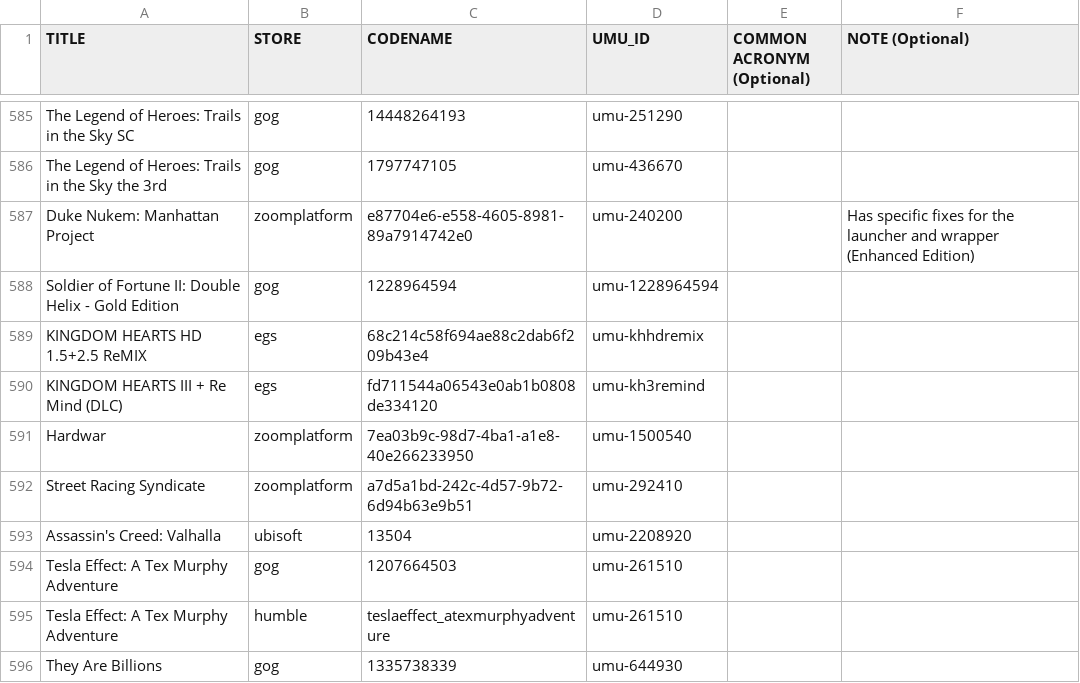
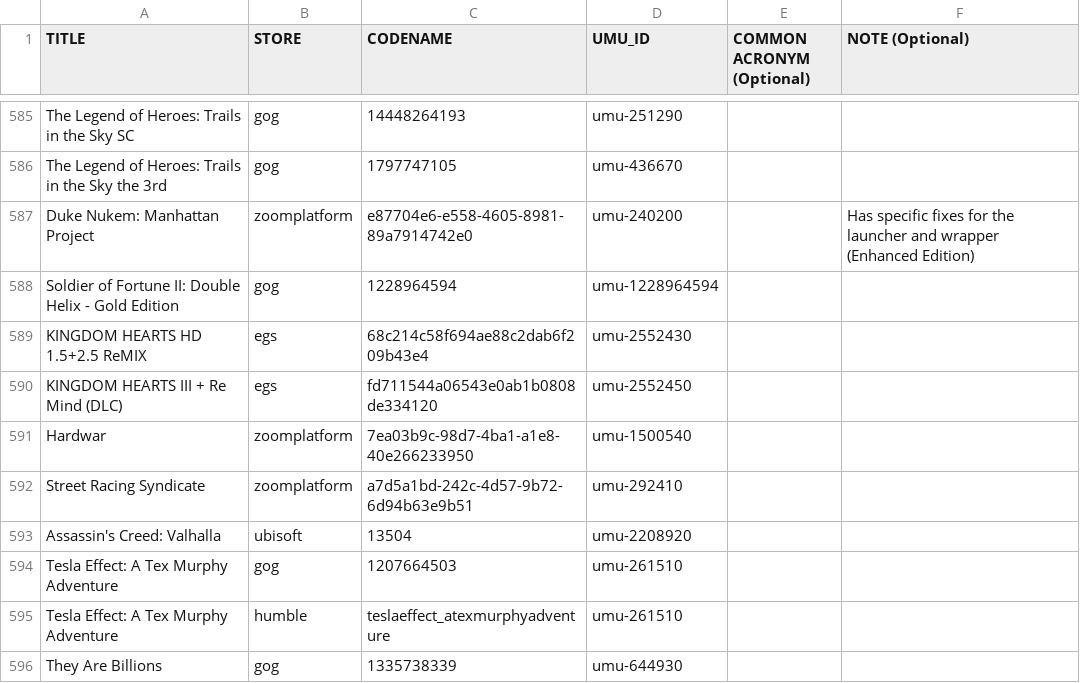
Before and after one commit to Open-Wine-Components/umu-database, a CSV file: umu-database.csv, drawn as a sheet; only a part is shown, gaps mark what is left out.

Commit message:
Replace custom UMUID with Steam ID for Kingdom Hearts HD ReMix and Kingdom Hearts III
Changes `khhdremix` & `kh3remind` to their respectable steam IDs, as the games have been added to steam.

```diff
--- a/umu-database.csv
+++ b/umu-database.csv
@@ -588,4 +588,4 @@ Duke Nukem: Manhattan Project,zoomplatform,e87704e6-e558-4605-8981-89a7914742e0,
 Soldier of Fortune II: Double Helix - Gold Edition,gog,1228964594,umu-1228964594,,
-KINGDOM HEARTS HD 1.5+2.5 ReMIX,egs,68c214c58f694ae88c2dab6f209b43e4,umu-khhdremix,,
-KINGDOM HEARTS III + Re Mind (DLC),egs,fd711544a06543e0ab1b0808de334120,umu-kh3remind,,
+KINGDOM HEARTS HD 1.5+2.5 ReMIX,egs,68c214c58f694ae88c2dab6f209b43e4,umu-2552430,,
+KINGDOM HEARTS III + Re Mind (DLC),egs,fd711544a06543e0ab1b0808de334120,umu-2552450,,
 Hardwar,zoomplatform,7ea03b9c-98d7-4ba1-a1e8-40e266233950,umu-1500540,,
```
